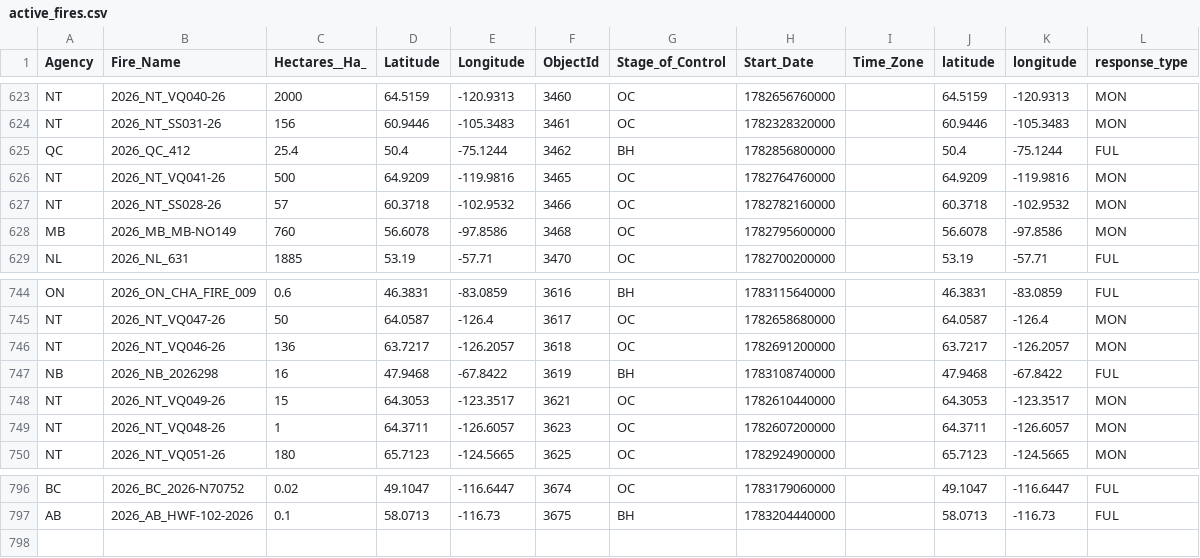
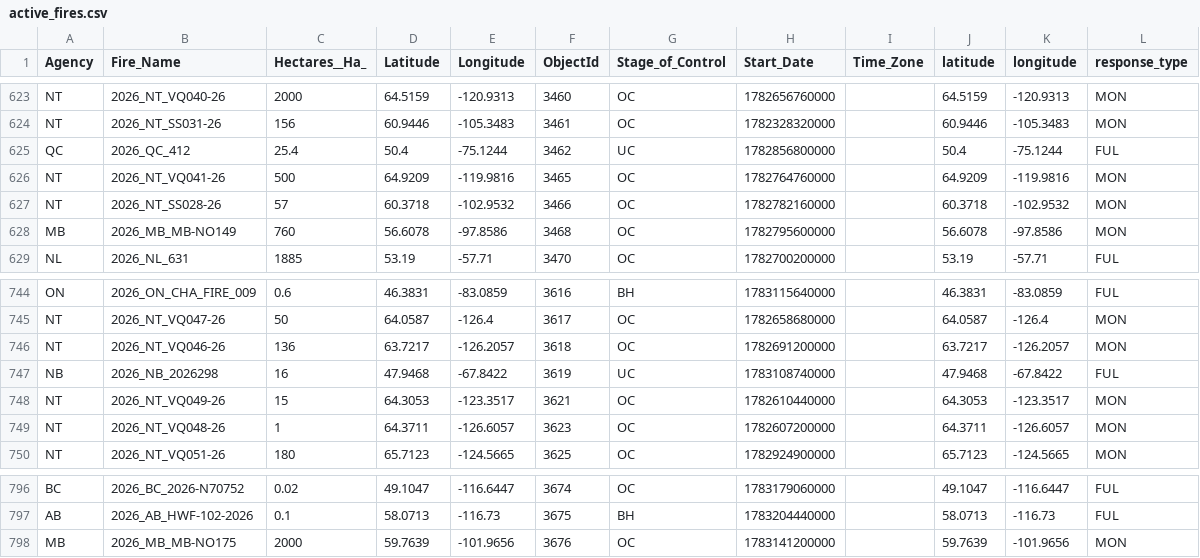
Before and after one commit to romith05/wildfire-dashboard-public, a CSV file: public_dashboard_bundle/data/active_fires.csv, drawn as a sheet; only a part is shown, gaps mark what is left out.

Commit message:
Update public dashboard bundle live_weather_province_current_20260705_151701 20260705T153018Z

```diff
--- a/public_dashboard_bundle/data/active_fires.csv
+++ b/public_dashboard_bundle/data/active_fires.csv
@@ -624,3 +624,3 @@ NT,2026_NT_VQ040-26,2000,64.5159,-120.9313,3460,OC,1782656760000,,64.5159,-120.9
 NT,2026_NT_SS031-26,156,60.9446,-105.3483,3461,OC,1782328320000,,60.9446,-105.3483,MON
-QC,2026_QC_412,25.4,50.4,-75.1244,3462,BH,1782856800000,,50.4,-75.1244,FUL
+QC,2026_QC_412,25.4,50.4,-75.1244,3462,UC,1782856800000,,50.4,-75.1244,FUL
 NT,2026_NT_VQ041-26,500,64.9209,-119.9816,3465,OC,1782764760000,,64.9209,-119.9816,MON
@@ -746,3 +746,3 @@ NT,2026_NT_VQ047-26,50,64.0587,-126.4,3617,OC,1782658680000,,64.0587,-126.4,MON
 NT,2026_NT_VQ046-26,136,63.7217,-126.2057,3618,OC,1782691200000,,63.7217,-126.2057,MON
-NB,2026_NB_2026298,16,47.9468,-67.8422,3619,BH,1783108740000,,47.9468,-67.8422,FUL
+NB,2026_NB_2026298,16,47.9468,-67.8422,3619,UC,1783108740000,,47.9468,-67.8422,FUL
 NT,2026_NT_VQ049-26,15,64.3053,-123.3517,3621,OC,1782610440000,,64.3053,-123.3517,MON
@@ -797 +797,2 @@ BC,2026_BC_2026-N70752,0.02,49.1047,-116.6447,3674,OC,1783179060000,,49.1047,-11
 AB,2026_AB_HWF-102-2026,0.1,58.0713,-116.73,3675,BH,1783204440000,,58.0713,-116.73,FUL
+MB,2026_MB_MB-NO175,2000,59.7639,-101.9656,3676,OC,1783141200000,,59.7639,-101.9656,MON
```
Also changed, not shown: 10 other files.
